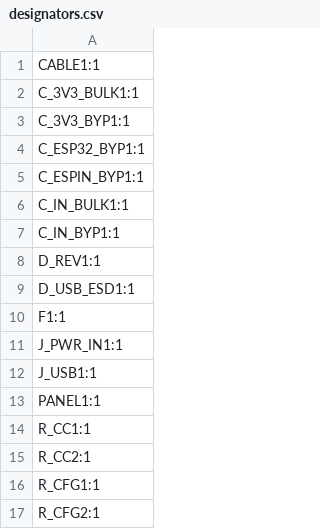
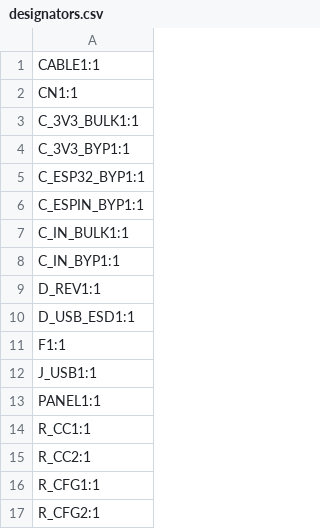
Before and after one commit to cornim/comfospot50, a CSV file: hardware/production/designators.csv, drawn as a sheet; only a part is shown.

```diff
--- a/hardware/production/designators.csv
+++ b/hardware/production/designators.csv
@@ -1,2 +1,3 @@
 CABLE1:1
+CN1:1
 C_3V3_BULK1:1
@@ -10,3 +11,2 @@ D_USB_ESD1:1
 F1:1
-J_PWR_IN1:1
 J_USB1:1
```
Also changed, not shown: hardware/production/bom.csv, hardware/production/positions.csv, 8 other files.
